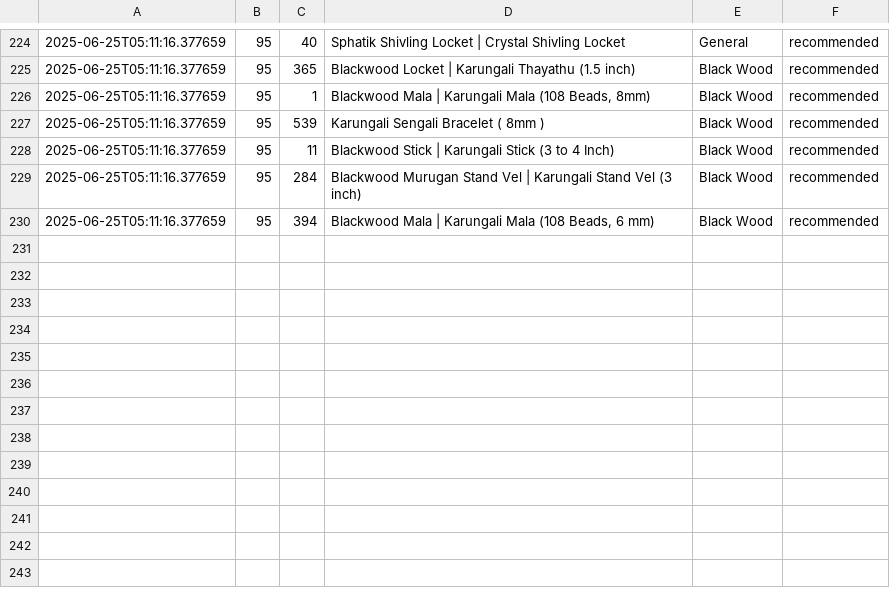
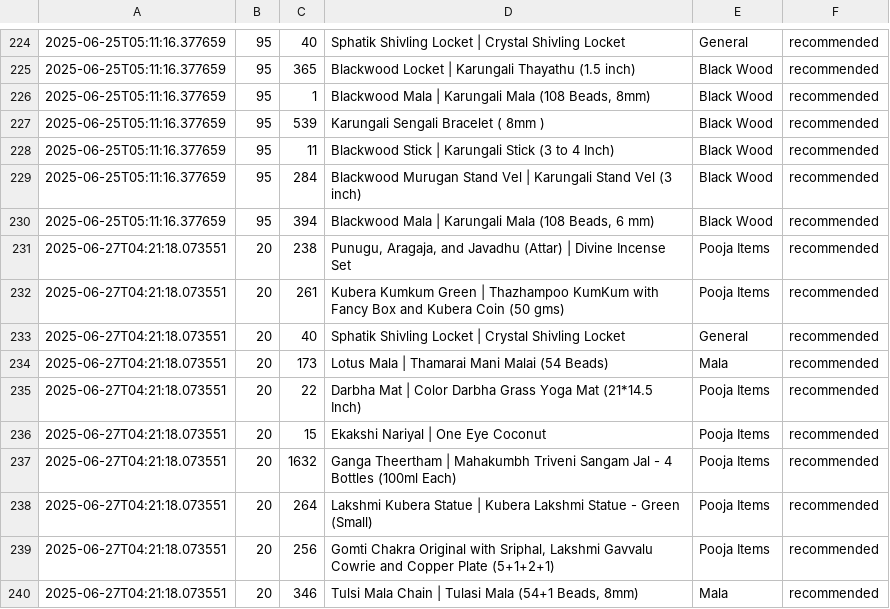
Before and after one commit to jayashriravikumar/Recommendations, a CSV file: logs/recommendation_logs.csv, drawn as a sheet; only a part is shown, gaps mark what is left out.

```diff
--- a/logs/recommendation_logs.csv
+++ b/logs/recommendation_logs.csv
@@ -230 +230,11 @@
 2025-06-25T05:11:16.377659,95,394,"Blackwood Mala | Karungali Mala (108 Beads, 6 mm)",Black Wood,recommended
+2025-06-27T04:21:18.073551,20,238,"Punugu, Aragaja, and Javadhu (Attar) | Divine Incense Set",Pooja Items,recommended
+2025-06-27T04:21:18.073551,20,261,Kubera Kumkum Green | Thazhampoo KumKum with Fancy Box and Kubera Coin (50 gms),Pooja Items,recommended
+2025-06-27T04:21:18.073551,20,40,Sphatik Shivling Locket | Crystal Shivling Locket,General,recommended
+2025-06-27T04:21:18.073551,20,173,Lotus Mala | Thamarai Mani Malai (54 Beads),Mala,recommended
+2025-06-27T04:21:18.073551,20,22,Darbha Mat | Color Darbha Grass Yoga Mat (21*14.5 Inch),Pooja Items,recommended
+2025-06-27T04:21:18.073551,20,15,Ekakshi Nariyal | One Eye Coconut,Pooja Items,recommended
+2025-06-27T04:21:18.073551,20,1632,Ganga Theertham | Mahakumbh Triveni Sangam Jal - 4 Bottles (100ml Each),Pooja Items,recommended
+2025-06-27T04:21:18.073551,20,264,Lakshmi Kubera Statue | Kubera Lakshmi Statue - Green (Small),Pooja Items,recommended
+2025-06-27T04:21:18.073551,20,256,"Gomti Chakra Original with Sriphal, Lakshmi Gavvalu Cowrie and Copper Plate (5+1+2+1)",Pooja Items,recommended
+2025-06-27T04:21:18.073551,20,346,"Tulsi Mala Chain | Tulasi Mala (54+1 Beads, 8mm)",Mala,recommended
```
Also changed, not shown: 10 other files.
